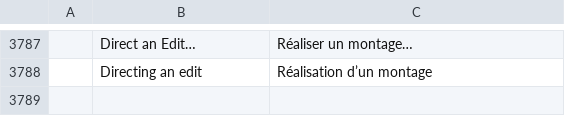
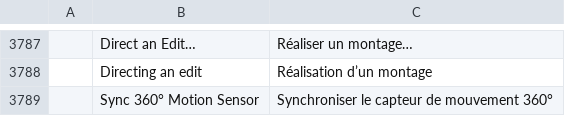
Before and after one commit to moheshmohan/AutoCut, a TSV file: crates/ui-egui/src/i18n/fr.tsv, drawn as a sheet; only a part is shown, gaps mark what is left out; the diff names each change by its address in the sheet, - before the commit and + after, or states it on an @@ line.

```diff
--- a/crates/ui-egui/src/i18n/fr.tsv
+++ b/crates/ui-egui/src/i18n/fr.tsv
+row 3789:  | Sync 360° Motion Sensor | Synchroniser le capteur de mouvement 360°
```
Also changed, not shown: crates/ui-egui/src/i18n/es.tsv, crates/ui-egui/src/i18n/ja.tsv, 2 other files.
